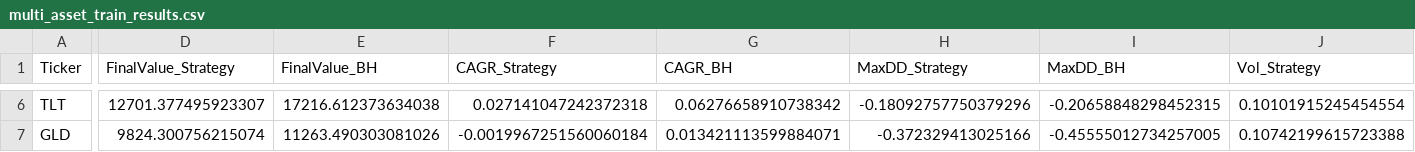
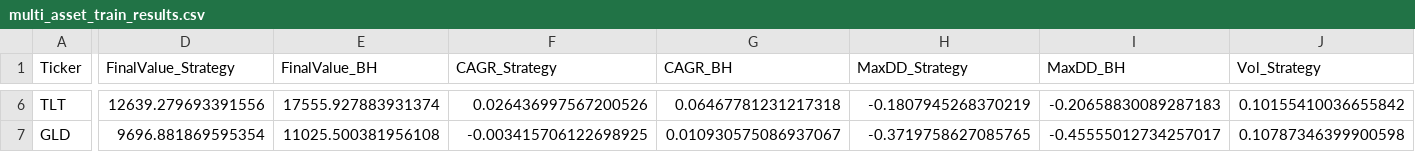
Before and after one commit to armaanshahi10-hub/risk-adjusted-strategy-analysis, a CSV file: outputs/multi_asset_train_results.csv, drawn as a sheet; only a part is shown, gaps mark what is left out; the diff covers the shown part only; the diff names each change by its address in the sheet, - before the commit and + after, or states it on an @@ line.

```diff
--- a/outputs/multi_asset_train_results.csv
+++ b/outputs/multi_asset_train_results.csv
-D6 (FinalValue_Strategy): 12701.377495923307
+D6 (FinalValue_Strategy): 12639.279693391556
-E6 (FinalValue_BH): 17216.612373634038
+E6 (FinalValue_BH): 17555.927883931374
-F6 (CAGR_Strategy): 0.027141047242372318
+F6 (CAGR_Strategy): 0.026436997567200526
-G6 (CAGR_BH): 0.06276658910738342
+G6 (CAGR_BH): 0.06467781231217318
-H6 (MaxDD_Strategy): -0.18092757750379296
+H6 (MaxDD_Strategy): -0.1807945268370219
-I6 (MaxDD_BH): -0.20658848298452315
+I6 (MaxDD_BH): -0.20658830089287183
-J6 (Vol_Strategy): 0.10101915245454554
+J6 (Vol_Strategy): 0.10155410036655842
-D7 (FinalValue_Strategy): 9824.300756215074
+D7 (FinalValue_Strategy): 9696.881869595354
-E7 (FinalValue_BH): 11263.490303081026
+E7 (FinalValue_BH): 11025.500381956108
-F7 (CAGR_Strategy): -0.0019967251560060184
+F7 (CAGR_Strategy): -0.003415706122698925
-G7 (CAGR_BH): 0.013421113599884071
+G7 (CAGR_BH): 0.010930575086937067
-H7 (MaxDD_Strategy): -0.372329413025166
+H7 (MaxDD_Strategy): -0.3719758627085765
-I7 (MaxDD_BH): -0.45555012734257005
+I7 (MaxDD_BH): -0.45555012734257017
-J7 (Vol_Strategy): 0.10742199615723388
+J7 (Vol_Strategy): 0.10787346399900598
```
Also changed, not shown: 62 edited cells elsewhere in this file, outputs/multi_asset_test_results.csv, 8 other files.
